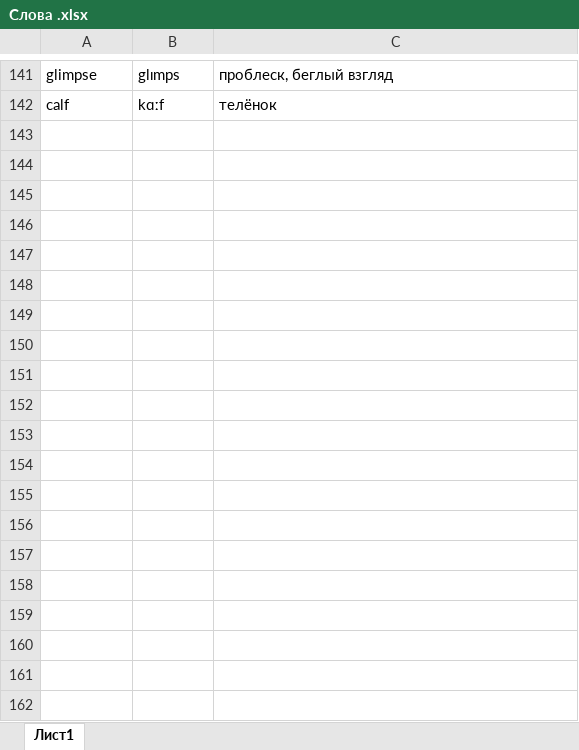
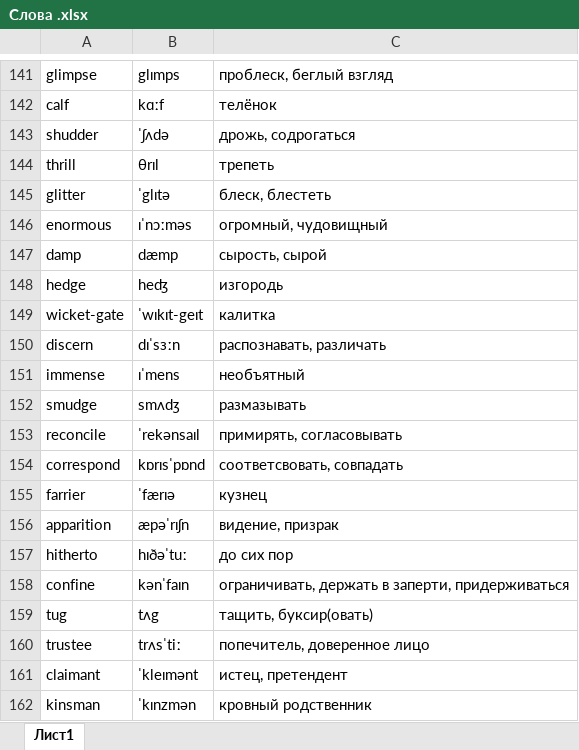
Before and after one commit to Romedov/ForeignLanguagesDepartment, an Excel workbook: EnglishPractice/Слова .xlsx, sheet Лист1, drawn as a sheet; only a part is shown, gaps mark what is left out; values as stored, in another font and other column widths than the file's, no borders; the diff covers the shown part only; the diff names each change by its address in the sheet, - before the commit and + after, or states it on an @@ line.

```diff
--- a/EnglishPractice/Слова .xlsx (sheet Лист1)
+++ b/EnglishPractice/Слова .xlsx (sheet Лист1)
+row 143: shudder | ˈʃʌdə | дрожь, содрогаться
+row 144: thrill | θrɪl | трепеть
+row 145: glitter | ˈglɪtə | блеск, блестеть
+row 146: enormous | ɪˈnɔːməs | огромный, чудовищный
+row 147: damp | dæmp | сырость, сырой
+row 148: hedge | heʤ | изгородь
+row 149: wicket-gate | ˈwɪkɪt-geɪt | калитка
+row 150: discern | dɪˈsɜːn | распознавать, различать
+row 151: immense | ɪˈmens | необъятный
+row 152: smudge | smʌdʒ | размазывать
+row 153: reconcile | ˈrekənsaɪl | примирять, согласовывать
+row 154: correspond | kɒrɪsˈpɒnd | соответсвовать, совпадать
+row 155: farrier | ˈfærɪə | кузнец
+row 156: apparition | æpəˈrɪʃn | видение, призрак
+row 157: hitherto | hɪðəˈtuː | до сих пор
+row 158: confine | kənˈfaɪn | ограничивать, держать в заперти, придерживаться
+row 159: tug | tʌg | тащить, буксир(овать)
+row 160: trustee | trʌsˈtiː | попечитель, доверенное лицо
+row 161: claimant | ˈkleɪmənt | истец, претендент
+row 162: kinsman | ˈkɪnzmən | кровный родственник
```
Also changed, not shown: 39 added rows elsewhere in this sheet, 1 other file.
